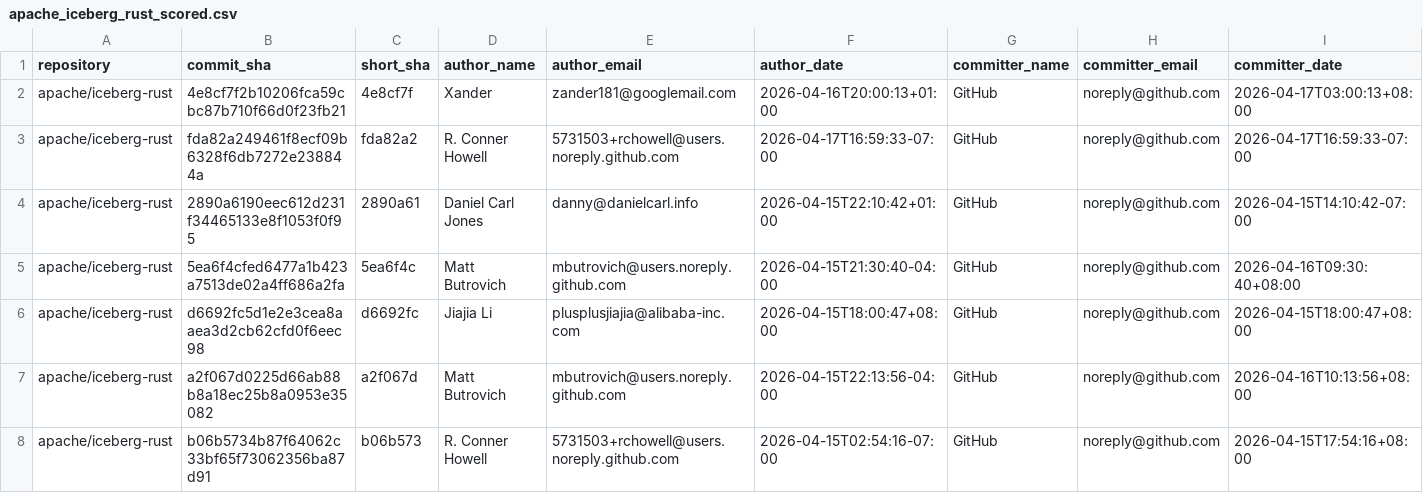
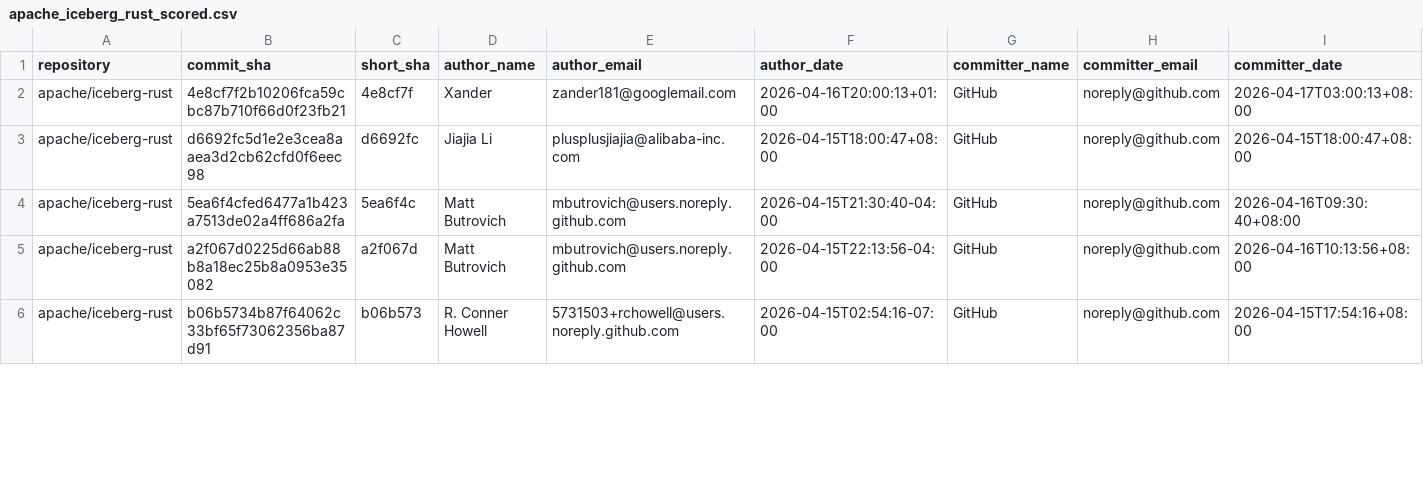
Before and after one commit to kevinjqliu/iceberg-activity-tracker, a CSV file: summaries/2026-04-01_to_2026-04-22/review-data/apache_iceberg_rust_scored.csv, drawn as a sheet; only a part is shown; removed rows and columns are numbered as before the commit, all else as after; rows hold the shown columns only; the diff covers the shown part only; the diff names each change by its address in the sheet, - before the commit and + after, or states it on an @@ line.

```diff
--- a/summaries/2026-04-01_to_2026-04-22/review-data/apache_iceberg_rust_scored.csv
+++ b/summaries/2026-04-01_to_2026-04-22/review-data/apache_iceberg_rust_scored.csv
-row 3: apache/iceberg-rust | fda82a249461f8ecf09b6328f6db7272e238844a | fda82a2 | R. Conner Howell | 5731503+rchowell@users.noreply.github.com | 2026-04-17T16:59:33-07:00 | GitHub | noreply@github.com | 2026-04-17T16:59:33-07:00
-row 4: apache/iceberg-rust | 2890a6190eec612d231f34465133e8f1053f0f95 | 2890a61 | Daniel Carl Jones | danny@danielcarl.info | 2026-04-15T22:10:42+01:00 | GitHub | noreply@github.com | 2026-04-15T14:10:42-07:00
+row 3: apache/iceberg-rust | d6692fc5d1e2e3cea8aaea3d2cb62cfd0f6eec98 | d6692fc | Jiajia Li | plusplusjiajia@alibaba-inc.com | 2026-04-15T18:00:47+08:00 | GitHub | noreply@github.com | 2026-04-15T18:00:47+08:00
-row 6: apache/iceberg-rust | d6692fc5d1e2e3cea8aaea3d2cb62cfd0f6eec98 | d6692fc | Jiajia Li | plusplusjiajia@alibaba-inc.com | 2026-04-15T18:00:47+08:00 | GitHub | noreply@github.com | 2026-04-15T18:00:47+08:00
```
Also changed, not shown: 2 added rows and 3 edited cells elsewhere in this file, summaries/2026-04-01_to_2026-04-22/review-data/apache_iceberg_go_scored.csv, summaries/2026-04-22_to_2026-05-13/review-data/apache_iceberg_cpp_scored.csv, 18 other files.
